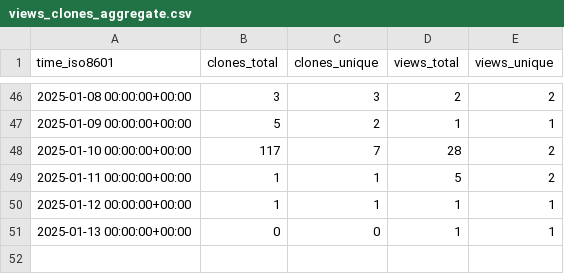
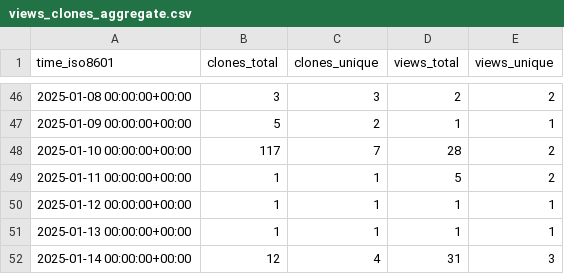
Before and after one commit to CBICA/DLMUSE, a CSV file: CBICA/DLMUSE/ghrs-data/views_clones_aggregate.csv, drawn as a sheet; only a part is shown, gaps mark what is left out.

```diff
--- a/CBICA/DLMUSE/ghrs-data/views_clones_aggregate.csv
+++ b/CBICA/DLMUSE/ghrs-data/views_clones_aggregate.csv
@@ -50,2 +50,3 @@ time_iso8601,clones_total,clones_unique,views_total,views_unique
 2025-01-12 00:00:00+00:00,1,1,1,1
-2025-01-13 00:00:00+00:00,0,0,1,1
+2025-01-13 00:00:00+00:00,1,1,1,1
+2025-01-14 00:00:00+00:00,12,4,31,3
```
Also changed, not shown: 1 other file.
